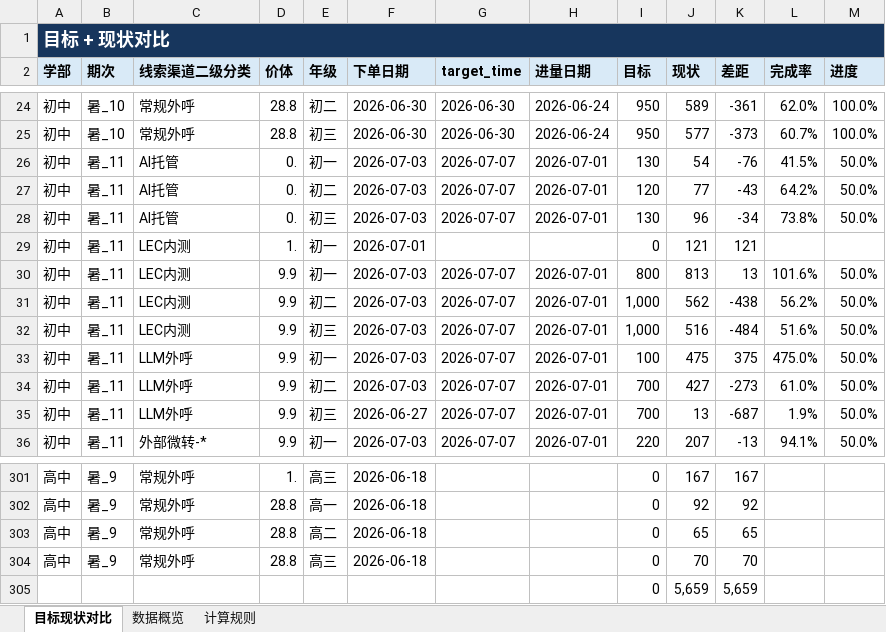
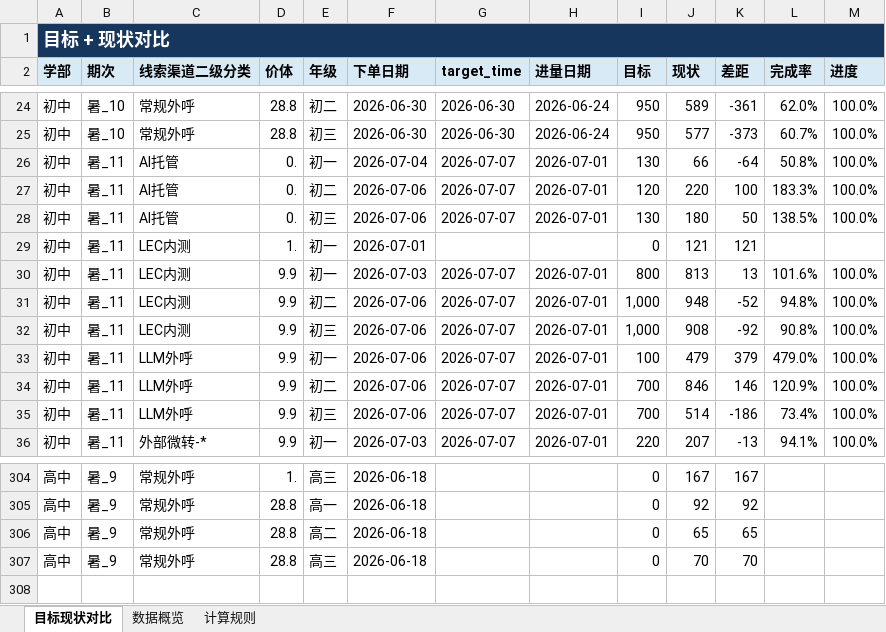
Before and after one commit to yxqhuqin222-star/rizhuizong, an Excel workbook: outputs/tongji_summary/tongji_summary_current.xlsx, sheet 目标现状对比, drawn as a sheet; only a part is shown, gaps mark what is left out; values as stored, in another font and other column widths than the file's, no borders; removed rows and columns are numbered as before the commit, all else as after; the diff covers the shown part only; the diff names each change by its address in the sheet, - before the commit and + after, or states it on an @@ line.

```diff
--- a/outputs/tongji_summary/tongji_summary_current.xlsx (sheet 目标现状对比)
+++ b/outputs/tongji_summary/tongji_summary_current.xlsx (sheet 目标现状对比)
-F26 (下单日期): 2026-07-03
+F26 (下单日期): 2026-07-04
-J26 (现状): 54
+J26 (现状): 66
-K26 (差距): -76
+K26 (差距): -64
-L26 (完成率): 41.5%
+L26 (完成率): 50.8%
-M26:M28 (进度): 50.0%
+M26:M28 (进度): 100.0%
-F27:F28 (下单日期): 2026-07-03
+F27:F28 (下单日期): 2026-07-06
-J27 (现状): 77
+J27 (现状): 220
-K27 (差距): -43
+K27 (差距): 100
-L27 (完成率): 64.2%
+L27 (完成率): 183.3%
-J28 (现状): 96
+J28 (现状): 180
-K28 (差距): -34
+K28 (差距): 50
-L28 (完成率): 73.8%
+L28 (完成率): 138.5%
-M30:M36 (进度): 50.0%
+M30:M36 (进度): 100.0%
-F31:F34 (下单日期): 2026-07-03
+F31:F34 (下单日期): 2026-07-06
-J31 (现状): 562
+J31 (现状): 948
-K31 (差距): -438
+K31 (差距): -52
-L31 (完成率): 56.2%
+L31 (完成率): 94.8%
-J32 (现状): 516
+J32 (现状): 908
-K32 (差距): -484
+K32 (差距): -92
-L32 (完成率): 51.6%
+L32 (完成率): 90.8%
-J33 (现状): 475
+J33 (现状): 479
-K33 (差距): 375
+K33 (差距): 379
-L33 (完成率): 475.0%
+L33 (完成率): 479.0%
-J34 (现状): 427
+J34 (现状): 846
-K34 (差距): -273
+K34 (差距): 146
-L34 (完成率): 61.0%
+L34 (完成率): 120.9%
-F35 (下单日期): 2026-06-27
+F35 (下单日期): 2026-07-06
-J35 (现状): 13
+J35 (现状): 514
-K35 (差距): -687
+K35 (差距): -186
-L35 (完成率): 1.9%
+L35 (完成率): 73.4%
-row 305:  |  |  |  |  |  |  |  | 0 | 5,659 | 5,659
```
Also changed, not shown: 3 added rows and 289 edited cells elsewhere in this sheet, sheet 数据概览, 26 other files.
